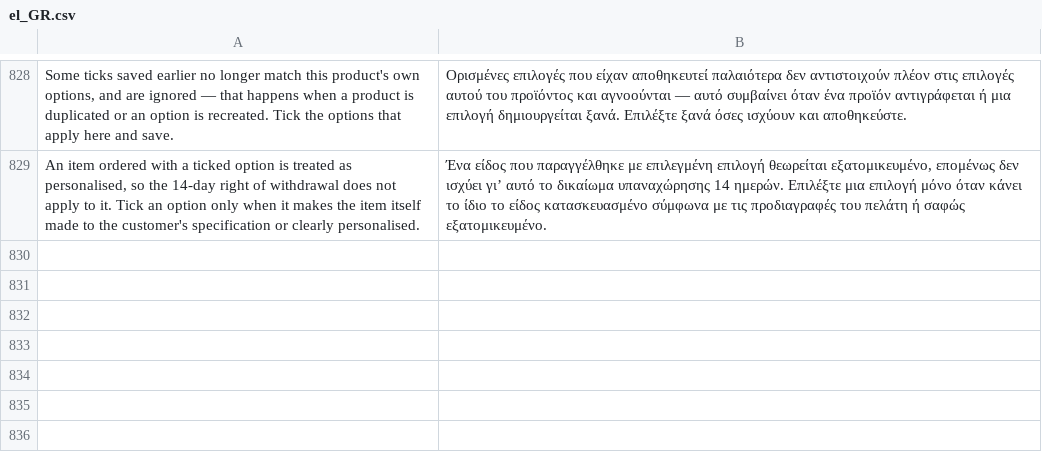
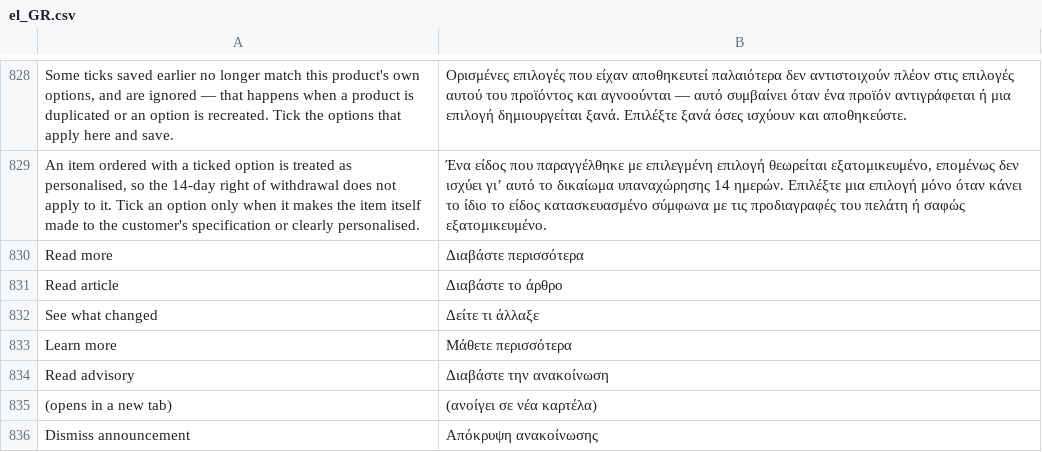
Before and after one commit to mageme/module-eu-withdrawal, a CSV file: i18n/el_GR.csv, drawn as a sheet; only a part is shown, gaps mark what is left out.

Commit message:
Release 1.1.6
+ New: The request grid shows the newest MageMe announcement, with a dismiss for roles allowed to mark notifications read.
- Fix: The digital-content waiver step no longer loads in the checkout while the module is disabled.
- Fix: Order and shipment emails no longer include the withdrawal link while the module is disabled.
- Fix: The waiver confirmation email is no longer sent while the module or the checkout waiver step is disabled.
- Fix: A credit memo started from a withdrawal request now keeps the quantities, shipping and adjustment amounts entered on the credit memo form; it used to refund the pre-filled figures instead.
+ New: A status change made by the Auto-Approval add-on can now record the decision behind it in the audit trail.

```diff
--- a/i18n/el_GR.csv
+++ b/i18n/el_GR.csv
@@ -829 +829,8 @@
 "An item ordered with a ticked option is treated as personalised, so the 14-day right of withdrawal does not apply to it. Tick an option only when it makes the item itself made to the customer's specification or clearly personalised.","Ένα είδος που παραγγέλθηκε με επιλεγμένη επιλογή θεωρείται εξατομικευμένο, επομένως δεν ισχύει γι’ αυτό το δικαίωμα υπαναχώρησης 14 ημερών. Επιλέξτε μια επιλογή μόνο όταν κάνει το ίδιο το είδος κατασκευασμένο σύμφωνα με τις προδιαγραφές του πελάτη ή σαφώς εξατομικευμένο."
+"Read more","Διαβάστε περισσότερα"
+"Read article","Διαβάστε το άρθρο"
+"See what changed","Δείτε τι άλλαξε"
+"Learn more","Μάθετε περισσότερα"
+"Read advisory","Διαβάστε την ανακοίνωση"
+"(opens in a new tab)","(ανοίγει σε νέα καρτέλα)"
+"Dismiss announcement","Απόκρυψη ανακοίνωσης"
```
Also changed, not shown: i18n/bg_BG.csv, i18n/hr_HR.csv, 33 other files.
